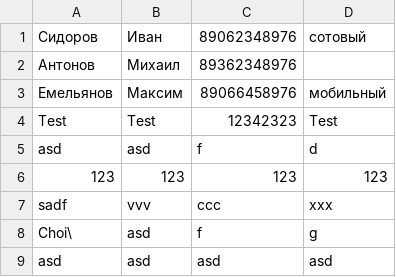
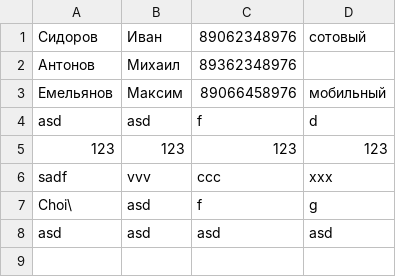
Before and after one commit to ShadowGreg/TelephoneDirectory, a CSV file: bp.csv, drawn as a sheet; the diff names each change by its address in the sheet, - before the commit and + after, or states it on an @@ line.

```diff
--- a/bp.csv
+++ b/bp.csv
-row 4: Test | Test | 12342323 | Test
```
Also changed, not shown: 2 other files.
